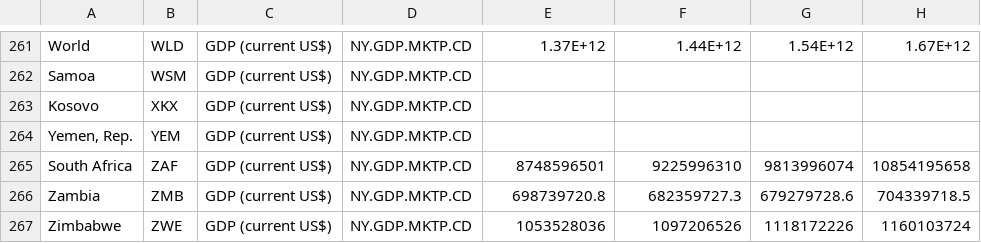
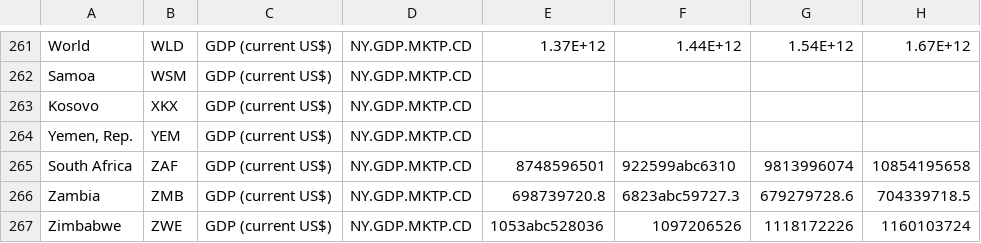
Before and after one commit to saoodktareen/SDA-Project-Phase-2, a CSV file: SDA Project Phase 2/data/gdp_with_continent_filled.csv, drawn as a sheet; only a part is shown, gaps mark what is left out; the diff names each change by its address in the sheet, - before the commit and + after, or states it on an @@ line.

```diff
--- a/SDA Project Phase 2/data/gdp_with_continent_filled.csv
+++ b/SDA Project Phase 2/data/gdp_with_continent_filled.csv
-F265: 9225996310
+F265: 922599abc6310
-F266: 682359727.3
+F266: 6823abc59727.3
-E267: 1053528036
+E267: 1053abc528036
```
Also changed, not shown: 15 other files.
